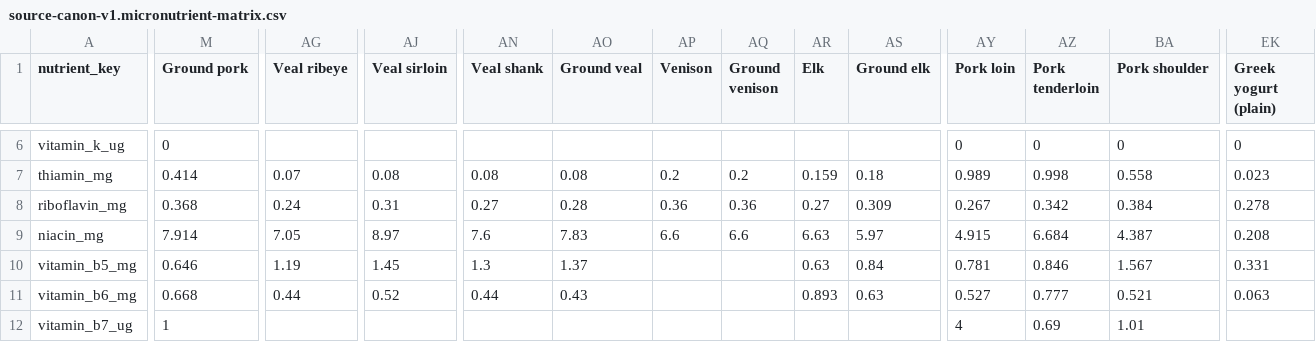
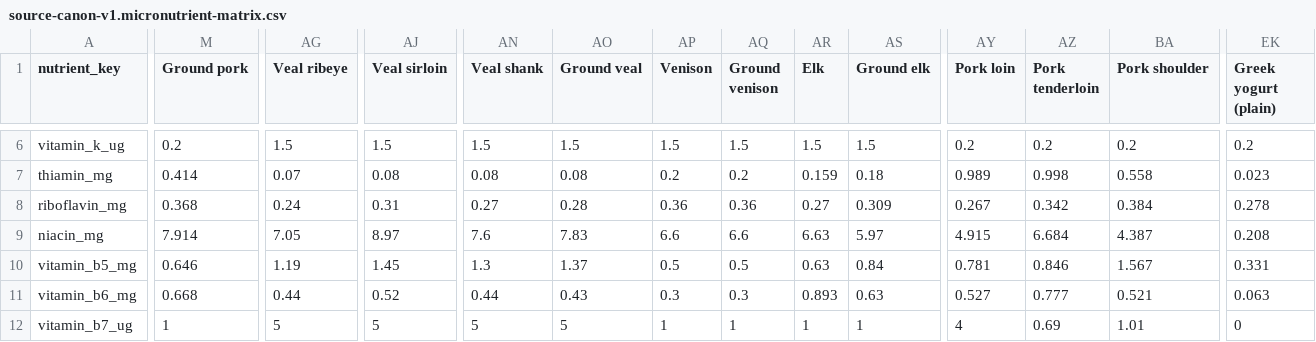
Before and after one commit to ajyyuan/source-nutrition, a CSV file: data/canon/source-canon-v1.micronutrient-matrix.csv, drawn as a sheet; only a part is shown, gaps mark what is left out; the diff covers the shown part only; the diff names each change by its address in the sheet, - before the commit and + after, or states it on an @@ line.

```diff
--- a/data/canon/source-canon-v1.micronutrient-matrix.csv
+++ b/data/canon/source-canon-v1.micronutrient-matrix.csv
-M6 (Ground pork): 0
+M6 (Ground pork): 0.2
-AG6 (Veal ribeye): (empty)
+AG6 (Veal ribeye): 1.5
-AJ6 (Veal sirloin): (empty)
+AJ6 (Veal sirloin): 1.5
-AN6 (Veal shank): (empty)
+AN6 (Veal shank): 1.5
-AO6 (Ground veal): (empty)
+AO6 (Ground veal): 1.5
-AP6 (Venison): (empty)
+AP6 (Venison): 1.5
-AQ6 (Ground venison): (empty)
+AQ6 (Ground venison): 1.5
-AR6 (Elk): (empty)
+AR6 (Elk): 1.5
-AS6 (Ground elk): (empty)
+AS6 (Ground elk): 1.5
-AY6 (Pork loin): 0
+AY6 (Pork loin): 0.2
-AZ6 (Pork tenderloin): 0
+AZ6 (Pork tenderloin): 0.2
-BA6 (Pork shoulder): 0
+BA6 (Pork shoulder): 0.2
-EK6 (Greek yogurt (plain)): 0
+EK6 (Greek yogurt (plain)): 0.2
-AP10 (Venison): (empty)
+AP10 (Venison): 0.5
-AQ10 (Ground venison): (empty)
+AQ10 (Ground venison): 0.5
-AP11 (Venison): (empty)
+AP11 (Venison): 0.3
-AQ11 (Ground venison): (empty)
+AQ11 (Ground venison): 0.3
-AG12 (Veal ribeye): (empty)
+AG12 (Veal ribeye): 5
-AJ12 (Veal sirloin): (empty)
+AJ12 (Veal sirloin): 5
-AN12 (Veal shank): (empty)
+AN12 (Veal shank): 5
-AO12 (Ground veal): (empty)
+AO12 (Ground veal): 5
-AP12 (Venison): (empty)
+AP12 (Venison): 1
-AQ12 (Ground venison): (empty)
+AQ12 (Ground venison): 1
-AR12 (Elk): (empty)
+AR12 (Elk): 1
-AS12 (Ground elk): (empty)
+AS12 (Ground elk): 1
-EK12 (Greek yogurt (plain)): (empty)
+EK12 (Greek yogurt (plain)): 0
```
Also changed, not shown: 64 edited cells elsewhere in this file, data/canon/source-canon-v1.micronutrient-coverage.csv, data/canon/source-canon-v1.micronutrient-matrix-status.csv, 11 other files.
